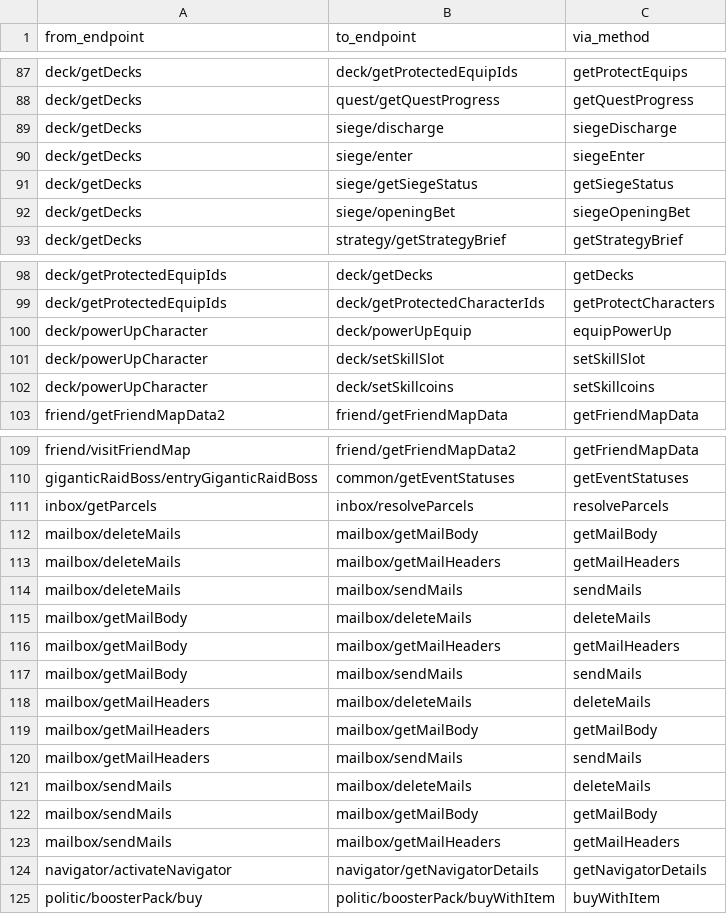
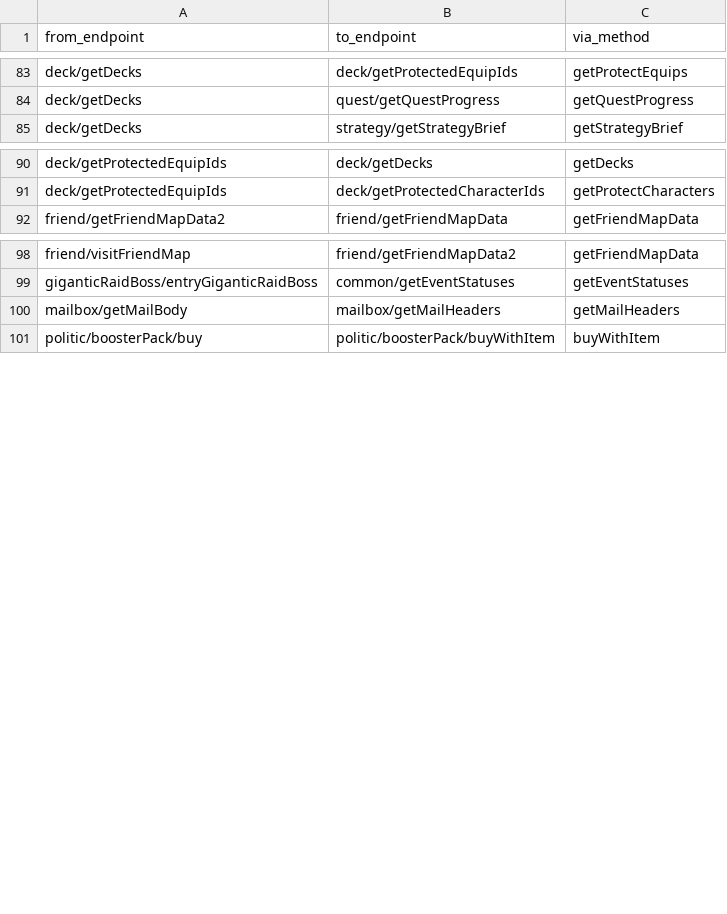
Before and after one commit to hcmjzq-png/onisoul-stub, a TSV file: docs/analysis/api_call_graph.tsv, drawn as a sheet; only a part is shown, gaps mark what is left out; the diff covers the shown part only; the diff names each change by its address in the sheet, - before the commit and + after, or states it on an @@ line.

```diff
--- a/docs/analysis/api_call_graph.tsv
+++ b/docs/analysis/api_call_graph.tsv
-row 89: deck/getDecks | siege/discharge | siegeDischarge
-row 90: deck/getDecks | siege/enter | siegeEnter
-row 91: deck/getDecks | siege/getSiegeStatus | getSiegeStatus
-row 92: deck/getDecks | siege/openingBet | siegeOpeningBet
-row 100: deck/powerUpCharacter | deck/powerUpEquip | equipPowerUp
-row 101: deck/powerUpCharacter | deck/setSkillSlot | setSkillSlot
-row 102: deck/powerUpCharacter | deck/setSkillcoins | setSkillcoins
-row 111: inbox/getParcels | inbox/resolveParcels | resolveParcels
-row 112: mailbox/deleteMails | mailbox/getMailBody | getMailBody
-row 113: mailbox/deleteMails | mailbox/getMailHeaders | getMailHeaders
-row 114: mailbox/deleteMails | mailbox/sendMails | sendMails
-row 115: mailbox/getMailBody | mailbox/deleteMails | deleteMails
-row 117: mailbox/getMailBody | mailbox/sendMails | sendMails
-row 118: mailbox/getMailHeaders | mailbox/deleteMails | deleteMails
-row 119: mailbox/getMailHeaders | mailbox/getMailBody | getMailBody
-row 120: mailbox/getMailHeaders | mailbox/sendMails | sendMails
-row 121: mailbox/sendMails | mailbox/deleteMails | deleteMails
-row 122: mailbox/sendMails | mailbox/getMailBody | getMailBody
-row 123: mailbox/sendMails | mailbox/getMailHeaders | getMailHeaders
-row 124: navigator/activateNavigator | navigator/getNavigatorDetails | getNavigatorDetails
```
Also changed, not shown: 8 removed rows elsewhere in this file, docs/analysis/behavior_contract.tsv, 6 other files.
